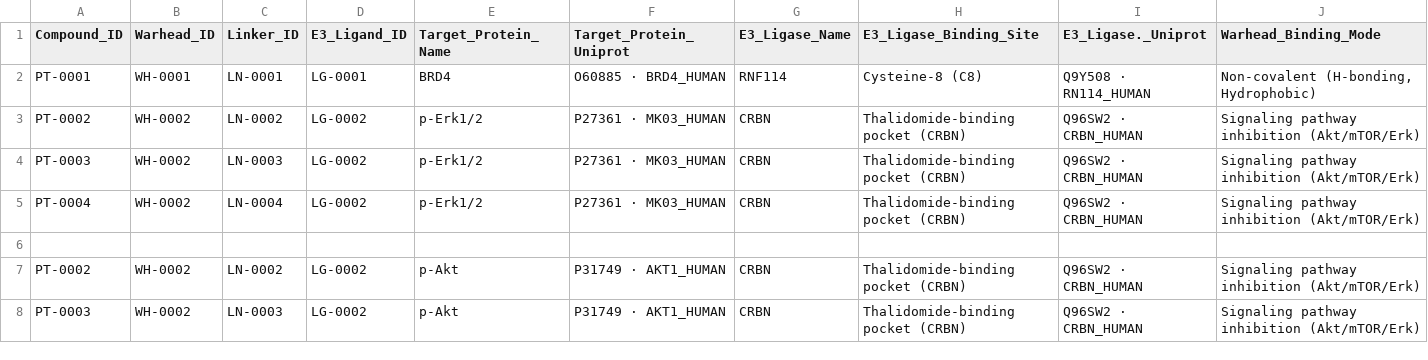
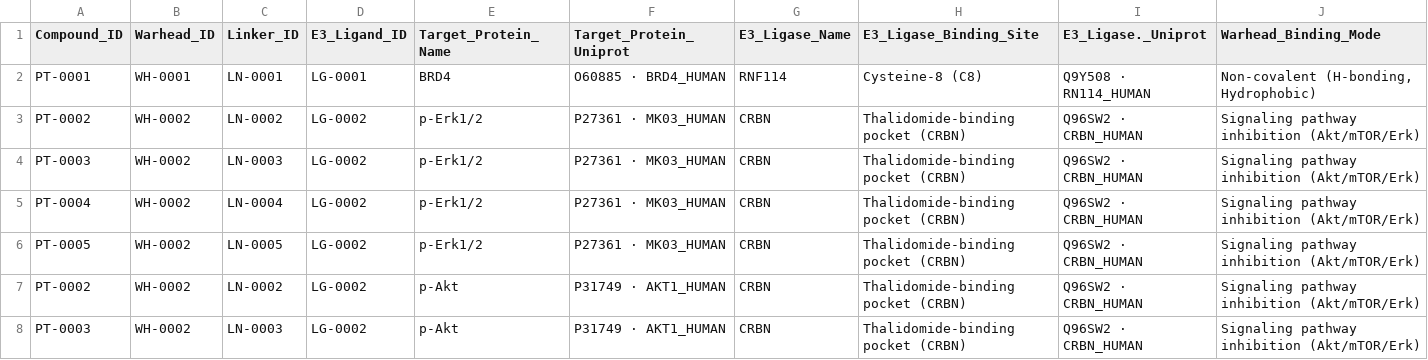
Before and after one commit to aziza2026project/protac-private-core, a CSV file: database.csv, drawn as a sheet; only a part is shown; rows hold the shown columns only; the diff names each change by its address in the sheet, - before the commit and + after, or states it on an @@ line.

```diff
--- a/database.csv
+++ b/database.csv
-row 6: (empty)
+row 6: PT-0005 | WH-0002 | LN-0005 | LG-0002 | p-Erk1/2 | P27361 · MK03_HUMAN | CRBN | Thalidomide-binding pocket (CRBN) | Q96SW2 · CRBN_HUMAN | Signaling pathway inhibition (Akt/mTOR/Erk)
```
